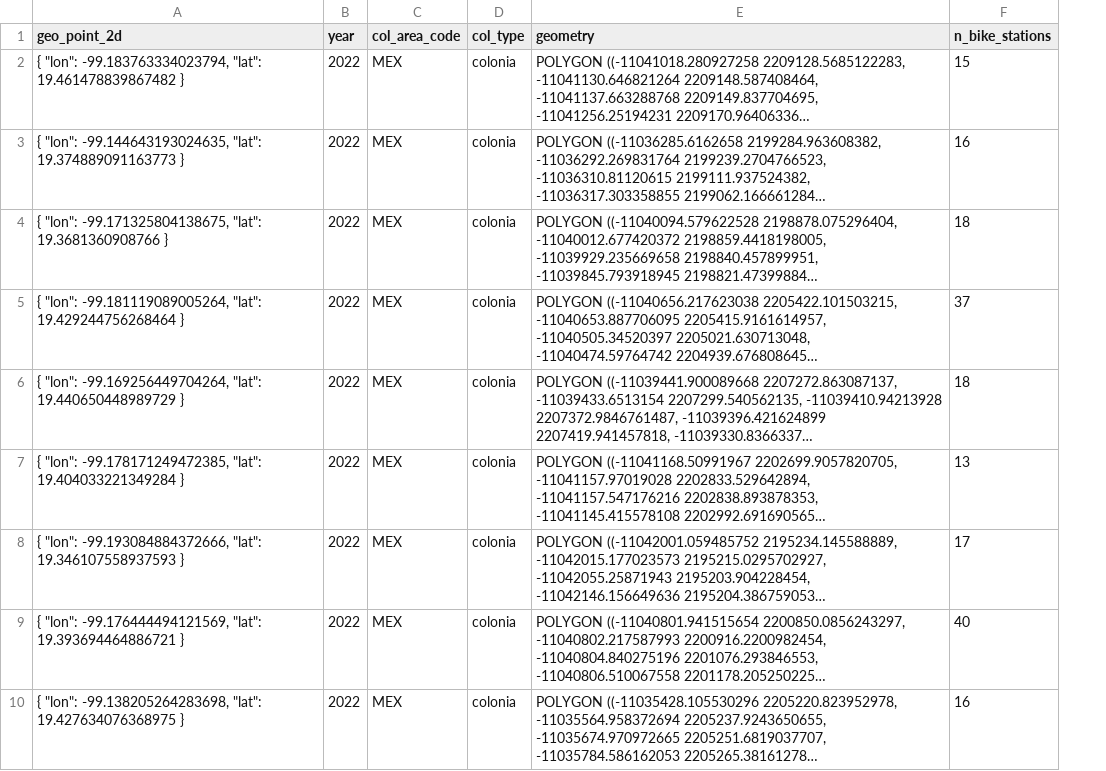
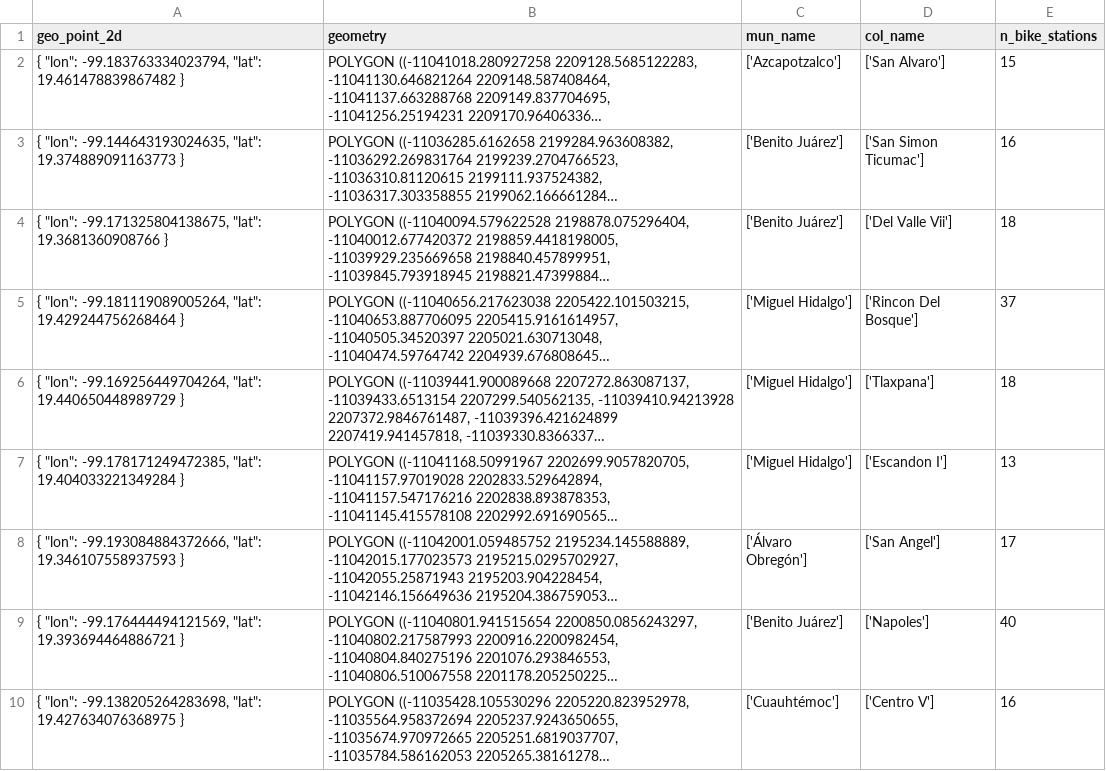
Before and after one commit to jbhayet/semanaia-hackathon, a CSV file: data/cdmx_zones.csv, drawn as a sheet; only a part is shown; long unchanged cells end in …; removed rows and columns are numbered as before the commit, all else as after; the diff names each change by its address in the sheet, - before the commit and + after, or states it on an @@ line.

Commit message:
New zones files for cdmx

```diff
--- a/data/cdmx_zones.csv
+++ b/data/cdmx_zones.csv
-column B (year), rows 2-10: all 2022
-column C (col_area_code), rows 2-10: all MEX
-column D (col_type), rows 2-10: all colonia
+column C (mun_name), rows 2-10: ['Azcapotzalco'] | ['Benito Juárez'] | ['Benito Juárez'] | ['Miguel Hidalgo'] | ['Miguel Hidalgo'] | ['Miguel Hidalgo'] | ['Álvaro Obregón'] | ['Benito Juárez'] | ['Cuauhtémoc']
+column D (col_name), rows 2-10: ['San Alvaro'] | ['San Simon Ticumac'] | ['Del Valle Vii'] | ['Rincon Del Bosque'] | ['Tlaxpana'] | ['Escandon I'] | ['San Angel'] | ['Napoles'] | ['Centro V']
```
